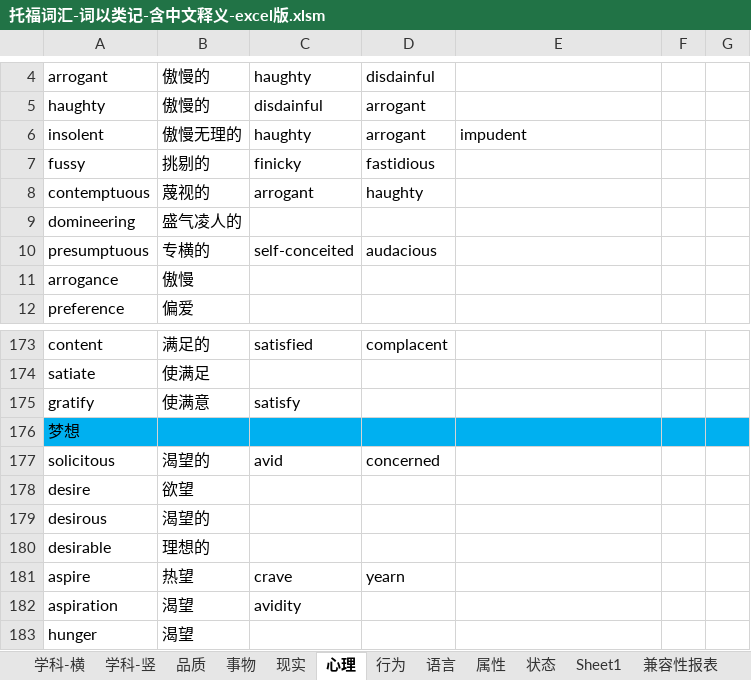
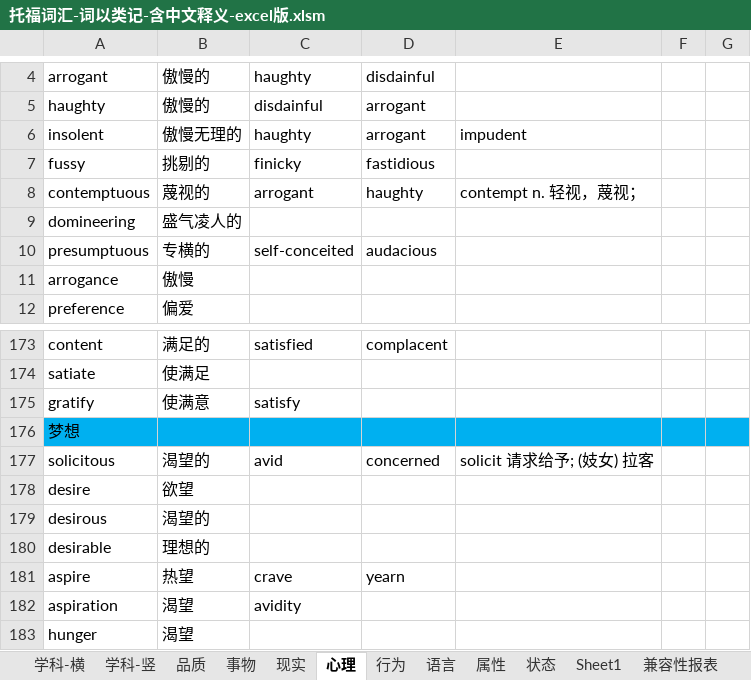
Before and after one commit to ermaerma/EngDaily, an Excel workbook: 托福词汇-词以类记-含中文释义-excel版.xlsm, sheet 心理, drawn as a sheet; only a part is shown, gaps mark what is left out; values as stored, in another font and other column widths than the file's, no borders; the diff names each change by its address in the sheet, - before the commit and + after, or states it on an @@ line.

```diff
--- a/托福词汇-词以类记-含中文释义-excel版.xlsm (sheet 心理)
+++ b/托福词汇-词以类记-含中文释义-excel版.xlsm (sheet 心理)
-E8: (empty)
+E8: contempt n. 轻视，蔑视；
-E177: (empty)
+E177: solicit 请求给予; (妓女) 拉客
```
Also changed, not shown: sheet 状态, sheet Sheet1, sheet 现实, charts or pictures, TF_Words.xlsm, 2 other files.
